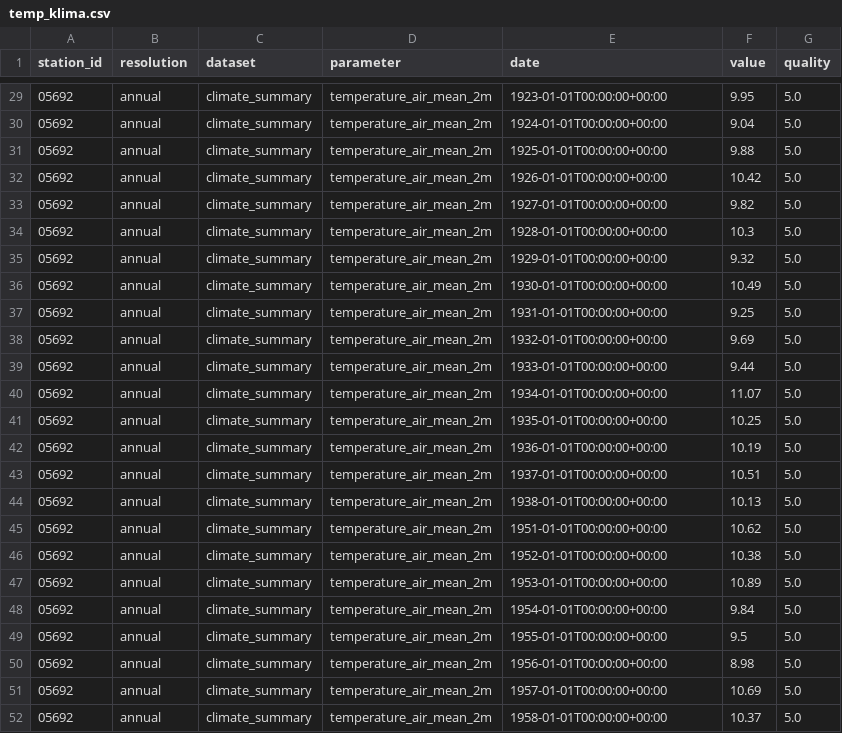
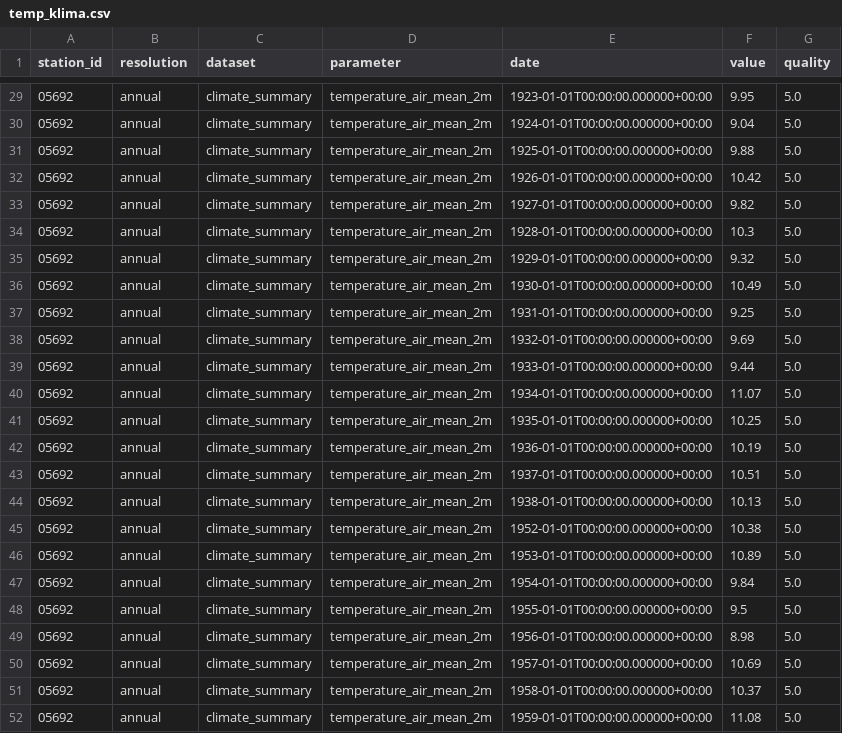
Before and after one commit to dewomser/Klimadiagramm, a CSV file: temp_klima.csv, drawn as a sheet; only a part is shown, gaps mark what is left out; the diff covers the shown part only.

```diff
--- a/temp_klima.csv
+++ b/temp_klima.csv
@@ -29,24 +29,24 @@ station_id,resolution,dataset,parameter,date,value,quality
-05692,annual,climate_summary,temperature_air_mean_2m,1923-01-01T00:00:00+00:00,9.95,5.0
-05692,annual,climate_summary,temperature_air_mean_2m,1924-01-01T00:00:00+00:00,9.04,5.0
-05692,annual,climate_summary,temperature_air_mean_2m,1925-01-01T00:00:00+00:00,9.88,5.0
-05692,annual,climate_summary,temperature_air_mean_2m,1926-01-01T00:00:00+00:00,10.42,5.0
-05692,annual,climate_summary,temperature_air_mean_2m,1927-01-01T00:00:00+00:00,9.82,5.0
-05692,annual,climate_summary,temperature_air_mean_2m,1928-01-01T00:00:00+00:00,10.3,5.0
-05692,annual,climate_summary,temperature_air_mean_2m,1929-01-01T00:00:00+00:00,9.32,5.0
-05692,annual,climate_summary,temperature_air_mean_2m,1930-01-01T00:00:00+00:00,10.49,5.0
-05692,annual,climate_summary,temperature_air_mean_2m,1931-01-01T00:00:00+00:00,9.25,5.0
-05692,annual,climate_summary,temperature_air_mean_2m,1932-01-01T00:00:00+00:00,9.69,5.0
-05692,annual,climate_summary,temperature_air_mean_2m,1933-01-01T00:00:00+00:00,9.44,5.0
-05692,annual,climate_summary,temperature_air_mean_2m,1934-01-01T00:00:00+00:00,11.07,5.0
-05692,annual,climate_summary,temperature_air_mean_2m,1935-01-01T00:00:00+00:00,10.25,5.0
-05692,annual,climate_summary,temperature_air_mean_2m,1936-01-01T00:00:00+00:00,10.19,5.0
-05692,annual,climate_summary,temperature_air_mean_2m,1937-01-01T00:00:00+00:00,10.51,5.0
-05692,annual,climate_summary,temperature_air_mean_2m,1938-01-01T00:00:00+00:00,10.13,5.0
-05692,annual,climate_summary,temperature_air_mean_2m,1951-01-01T00:00:00+00:00,10.62,5.0
-05692,annual,climate_summary,temperature_air_mean_2m,1952-01-01T00:00:00+00:00,10.38,5.0
-05692,annual,climate_summary,temperature_air_mean_2m,1953-01-01T00:00:00+00:00,10.89,5.0
-05692,annual,climate_summary,temperature_air_mean_2m,1954-01-01T00:00:00+00:00,9.84,5.0
-05692,annual,climate_summary,temperature_air_mean_2m,1955-01-01T00:00:00+00:00,9.5,5.0
-05692,annual,climate_summary,temperature_air_mean_2m,1956-01-01T00:00:00+00:00,8.98,5.0
-05692,annual,climate_summary,temperature_air_mean_2m,1957-01-01T00:00:00+00:00,10.69,5.0
-05692,annual,climate_summary,temperature_air_mean_2m,1958-01-01T00:00:00+00:00,10.37,5.0
+05692,annual,climate_summary,temperature_air_mean_2m,1923-01-01T00:00:00.000000+00:00,9.95,5.0
+05692,annual,climate_summary,temperature_air_mean_2m,1924-01-01T00:00:00.000000+00:00,9.04,5.0
+05692,annual,climate_summary,temperature_air_mean_2m,1925-01-01T00:00:00.000000+00:00,9.88,5.0
+05692,annual,climate_summary,temperature_air_mean_2m,1926-01-01T00:00:00.000000+00:00,10.42,5.0
+05692,annual,climate_summary,temperature_air_mean_2m,1927-01-01T00:00:00.000000+00:00,9.82,5.0
+05692,annual,climate_summary,temperature_air_mean_2m,1928-01-01T00:00:00.000000+00:00,10.3,5.0
+05692,annual,climate_summary,temperature_air_mean_2m,1929-01-01T00:00:00.000000+00:00,9.32,5.0
+05692,annual,climate_summary,temperature_air_mean_2m,1930-01-01T00:00:00.000000+00:00,10.49,5.0
+05692,annual,climate_summary,temperature_air_mean_2m,1931-01-01T00:00:00.000000+00:00,9.25,5.0
+05692,annual,climate_summary,temperature_air_mean_2m,1932-01-01T00:00:00.000000+00:00,9.69,5.0
+05692,annual,climate_summary,temperature_air_mean_2m,1933-01-01T00:00:00.000000+00:00,9.44,5.0
+05692,annual,climate_summary,temperature_air_mean_2m,1934-01-01T00:00:00.000000+00:00,11.07,5.0
+05692,annual,climate_summary,temperature_air_mean_2m,1935-01-01T00:00:00.000000+00:00,10.25,5.0
+05692,annual,climate_summary,temperature_air_mean_2m,1936-01-01T00:00:00.000000+00:00,10.19,5.0
+05692,annual,climate_summary,temperature_air_mean_2m,1937-01-01T00:00:00.000000+00:00,10.51,5.0
+05692,annual,climate_summary,temperature_air_mean_2m,1938-01-01T00:00:00.000000+00:00,10.13,5.0
+05692,annual,climate_summary,temperature_air_mean_2m,1952-01-01T00:00:00.000000+00:00,10.38,5.0
+05692,annual,climate_summary,temperature_air_mean_2m,1953-01-01T00:00:00.000000+00:00,10.89,5.0
+05692,annual,climate_summary,temperature_air_mean_2m,1954-01-01T00:00:00.000000+00:00,9.84,5.0
+05692,annual,climate_summary,temperature_air_mean_2m,1955-01-01T00:00:00.000000+00:00,9.5,5.0
+05692,annual,climate_summary,temperature_air_mean_2m,1956-01-01T00:00:00.000000+00:00,8.98,5.0
+05692,annual,climate_summary,temperature_air_mean_2m,1957-01-01T00:00:00.000000+00:00,10.69,5.0
+05692,annual,climate_summary,temperature_air_mean_2m,1958-01-01T00:00:00.000000+00:00,10.37,5.0
+05692,annual,climate_summary,temperature_air_mean_2m,1959-01-01T00:00:00.000000+00:00,11.08,5.0
```
Also changed, not shown: 154 edited cells elsewhere in this file, klima.csv, regen_klima.csv, 2 other files.
